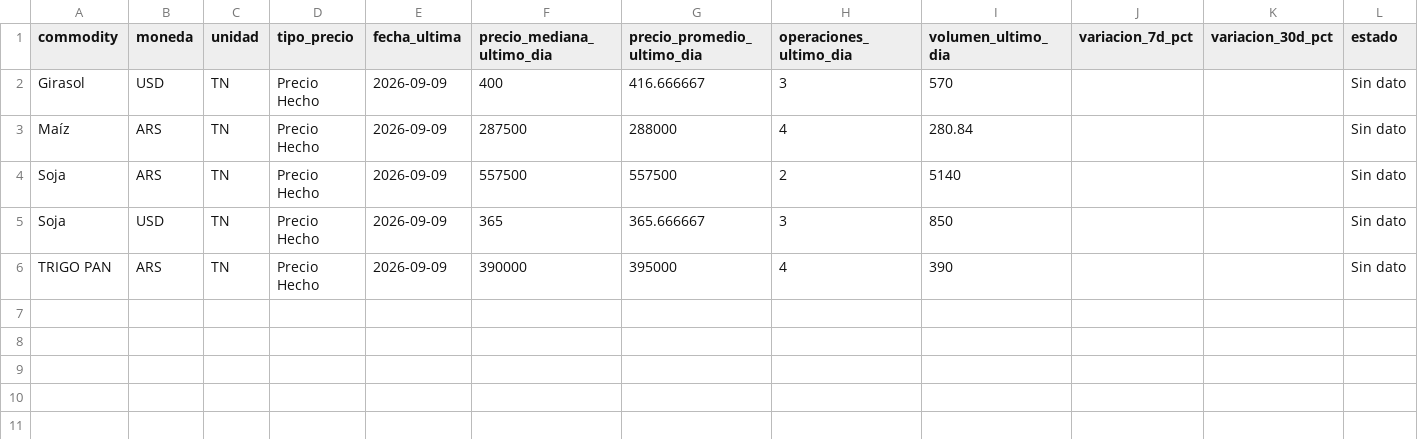
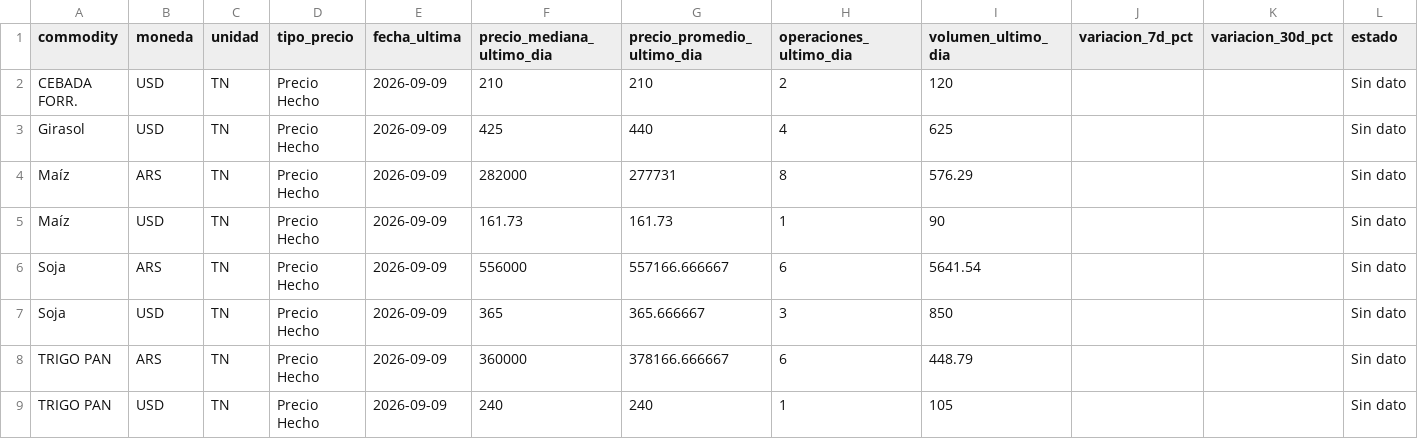
Before and after one commit to deaeconomiactes/Serie-Agricola, a CSV file: data/commodities_sio/dashboard/COMMODITIES_SIO_DASHBOARD_ULTIMOS.csv, drawn as a sheet.

```diff
--- a/data/commodities_sio/dashboard/COMMODITIES_SIO_DASHBOARD_ULTIMOS.csv
+++ b/data/commodities_sio/dashboard/COMMODITIES_SIO_DASHBOARD_ULTIMOS.csv
@@ -1,6 +1,9 @@
 commodity;moneda;unidad;tipo_precio;fecha_ultima;precio_mediana_ultimo_dia;precio_promedio_ultimo_dia;operaciones_ultimo_dia;volumen_ultimo_dia;variacion_7d_pct;variacion_30d_pct;estado
-Girasol;USD;TN;Precio Hecho;2026-09-09;400;416.666667;3;570;;;Sin dato
-Maíz;ARS;TN;Precio Hecho;2026-09-09;287500;288000;4;280.84;;;Sin dato
-Soja;ARS;TN;Precio Hecho;2026-09-09;557500;557500;2;5140;;;Sin dato
+CEBADA FORR.;USD;TN;Precio Hecho;2026-09-09;210;210;2;120;;;Sin dato
+Girasol;USD;TN;Precio Hecho;2026-09-09;425;440;4;625;;;Sin dato
+Maíz;ARS;TN;Precio Hecho;2026-09-09;282000;277731;8;576.29;;;Sin dato
+Maíz;USD;TN;Precio Hecho;2026-09-09;161.73;161.73;1;90;;;Sin dato
+Soja;ARS;TN;Precio Hecho;2026-09-09;556000;557166.666667;6;5641.54;;;Sin dato
 Soja;USD;TN;Precio Hecho;2026-09-09;365;365.666667;3;850;;;Sin dato
-TRIGO PAN;ARS;TN;Precio Hecho;2026-09-09;390000;395000;4;390;;;Sin dato
+TRIGO PAN;ARS;TN;Precio Hecho;2026-09-09;360000;378166.666667;6;448.79;;;Sin dato
+TRIGO PAN;USD;TN;Precio Hecho;2026-09-09;240;240;1;105;;;Sin dato
```
Also changed, not shown: data/commodities_sio/dashboard/COMMODITIES_SIO_DASHBOARD_DIARIO.csv, data/commodities_sio/dashboard/COMMODITIES_SIO_DASHBOARD_MENSUAL.csv, 15 other files.
